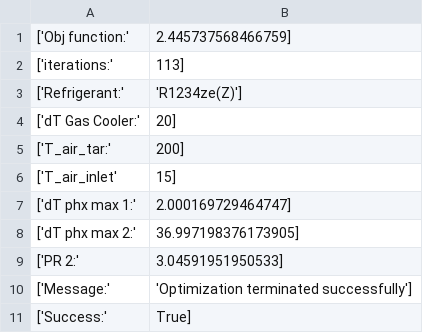
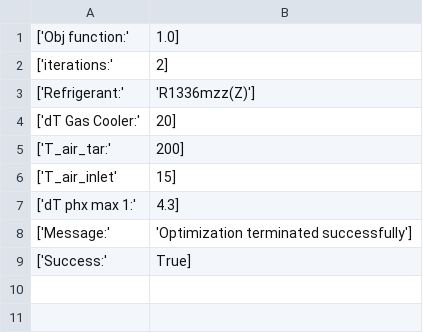
Before and after one commit to waikato-ahuora-smart-energy-systems/HeatPumpLab, a CSV file: TRHP_refs_v2.csv, drawn as a sheet.

```diff
--- a/TRHP_refs_v2.csv
+++ b/TRHP_refs_v2.csv
@@ -1,4 +1,4 @@
-['Obj function:', 2.445737568466759]
-['iterations:', 113]
-['Refrigerant:', 'R1234ze(Z)']
+['Obj function:', 1.0]
+['iterations:', 2]
+['Refrigerant:', 'R1336mzz(Z)']
 ['dT Gas Cooler:', 20]
@@ -6,5 +6,3 @@
 ['T_air_inlet', 15]
-['dT phx max 1:', 2.000169729464747]
-['dT phx max 2:', 36.997198376173905]
-['PR 2:', 3.04591951950533]
+['dT phx max 1:', 4.3]
 ['Message:', 'Optimization terminated successfully']
```
Also changed, not shown: 2 other files.
